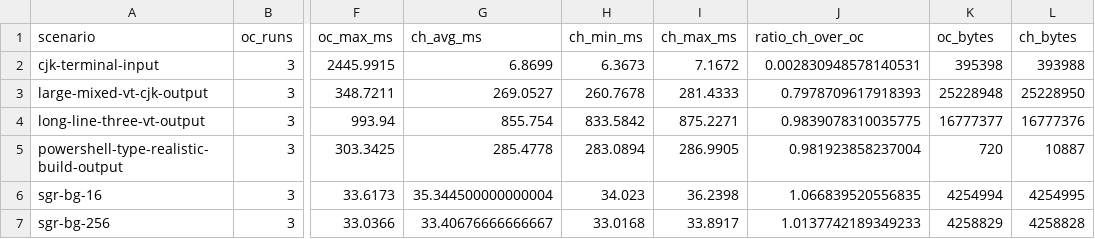
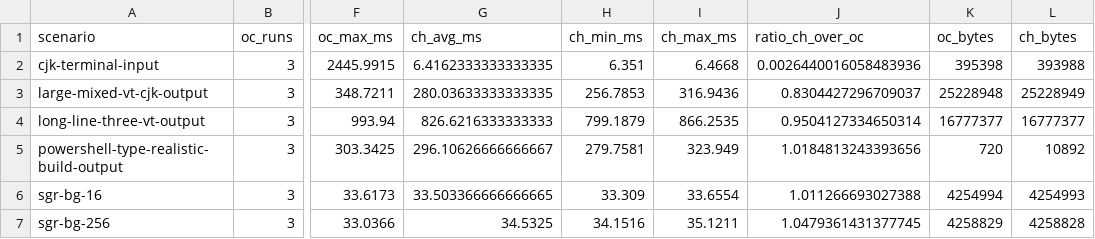
Before and after one commit to YexuanXiao/corehost, a CSV file: benchmark_openconsole_vs_corehost2.csv, drawn as a sheet; only a part is shown, gaps mark what is left out; the diff covers the shown part only; the diff names each change by its address in the sheet, - before the commit and + after, or states it on an @@ line.

```diff
--- a/benchmark_openconsole_vs_corehost2.csv
+++ b/benchmark_openconsole_vs_corehost2.csv
-G2 (ch_avg_ms): 6.8699
+G2 (ch_avg_ms): 6.4162333333333335
-H2 (ch_min_ms): 6.3673
+H2 (ch_min_ms): 6.351
-I2 (ch_max_ms): 7.1672
+I2 (ch_max_ms): 6.4668
-J2 (ratio_ch_over_oc): 0.002830948578140531
+J2 (ratio_ch_over_oc): 0.0026440016058483936
-G3 (ch_avg_ms): 269.0527
+G3 (ch_avg_ms): 280.03633333333335
-H3 (ch_min_ms): 260.7678
+H3 (ch_min_ms): 256.7853
-I3 (ch_max_ms): 281.4333
+I3 (ch_max_ms): 316.9436
-J3 (ratio_ch_over_oc): 0.7978709617918393
+J3 (ratio_ch_over_oc): 0.8304427296709037
-L3 (ch_bytes): 25228950
+L3 (ch_bytes): 25228949
-G4 (ch_avg_ms): 855.754
+G4 (ch_avg_ms): 826.6216333333333
-H4 (ch_min_ms): 833.5842
+H4 (ch_min_ms): 799.1879
-I4 (ch_max_ms): 875.2271
+I4 (ch_max_ms): 866.2535
-J4 (ratio_ch_over_oc): 0.9839078310035775
+J4 (ratio_ch_over_oc): 0.9504127334650314
-L4 (ch_bytes): 16777376
+L4 (ch_bytes): 16777377
-G5 (ch_avg_ms): 285.4778
+G5 (ch_avg_ms): 296.10626666666667
-H5 (ch_min_ms): 283.0894
+H5 (ch_min_ms): 279.7581
-I5 (ch_max_ms): 286.9905
+I5 (ch_max_ms): 323.949
-J5 (ratio_ch_over_oc): 0.981923858237004
+J5 (ratio_ch_over_oc): 1.0184813243393656
-L5 (ch_bytes): 10887
+L5 (ch_bytes): 10892
-G6 (ch_avg_ms): 35.344500000000004
+G6 (ch_avg_ms): 33.503366666666665
-H6 (ch_min_ms): 34.023
+H6 (ch_min_ms): 33.309
-I6 (ch_max_ms): 36.2398
+I6 (ch_max_ms): 33.6554
-J6 (ratio_ch_over_oc): 1.066839520556835
+J6 (ratio_ch_over_oc): 1.011266693027388
-L6 (ch_bytes): 4254995
+L6 (ch_bytes): 4254993
-G7 (ch_avg_ms): 33.40676666666667
+G7 (ch_avg_ms): 34.5325
-H7 (ch_min_ms): 33.0168
+H7 (ch_min_ms): 34.1516
-I7 (ch_max_ms): 33.8917
+I7 (ch_max_ms): 35.1211
-J7 (ratio_ch_over_oc): 1.0137742189349233
+J7 (ratio_ch_over_oc): 1.0479361431377745
```
Also changed, not shown: 85 edited cells elsewhere in this file, 2 other files.
